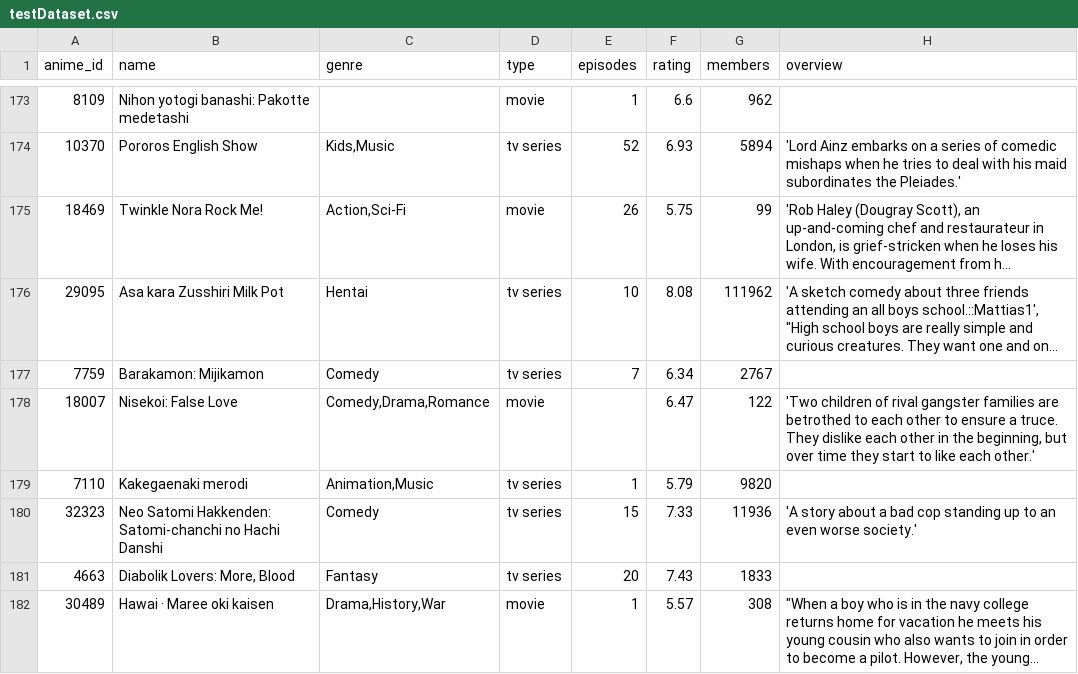
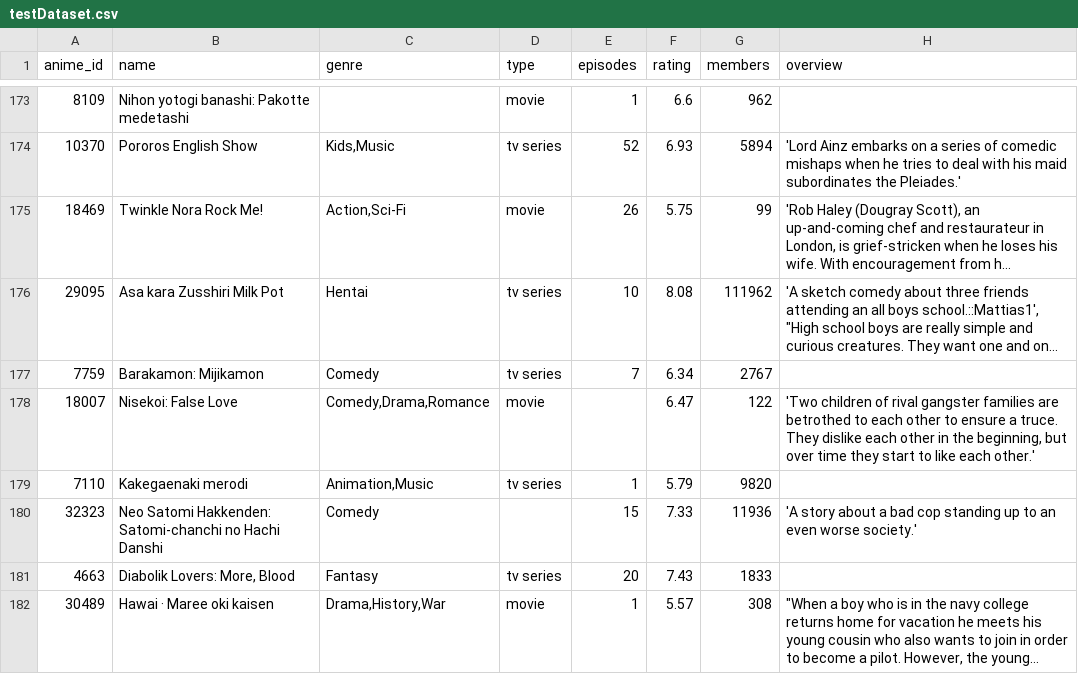
Before and after one commit to sezinsezgin/Anime_Rating_Prediction, a CSV file: FP/Code/Random Active Domain/data/testDataset.csv, drawn as a sheet; only a part is shown, gaps mark what is left out; long unchanged cells end in ….

```diff
--- a/FP/Code/Random Active Domain/data/testDataset.csv
+++ b/FP/Code/Random Active Domain/data/testDataset.csv
@@ -179,3 +179,3 @@ anime_id,name,genre,type,episodes,rating,members,overview
 7110,Kakegaenaki merodi,"Animation,Music",tv series,1,5.79,9820,
-32323,Neo Satomi Hakkenden: Satomi-chanchi no Hachi Danshi,Comedy,tv series,15,7.33,11936,'A story about a bad cop standing up to an even worse society.'
+32323,Neo Satomi Hakkenden: Satomi-chanchi no Hachi Danshi,Comedy,,15,7.33,11936,'A story about a bad cop standing up to an even worse society.'
 4663,"Diabolik Lovers: More, Blood",Fantasy,tv series,20,7.43,1833,
```
Also changed, not shown: FP/Code/Random Active Domain/data/dirtyTrainDataset.csv, FP/Code/Random Active Domain/data/random_active_domain.csv, 2 other files.
